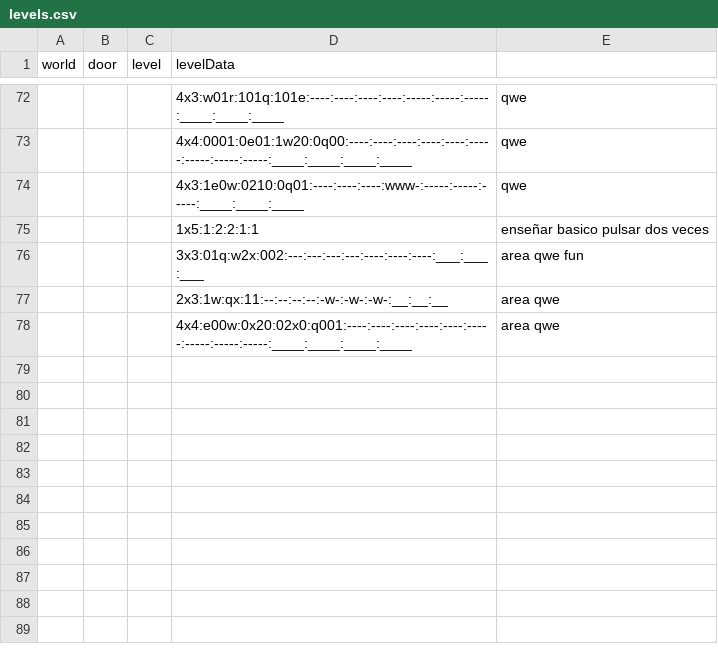
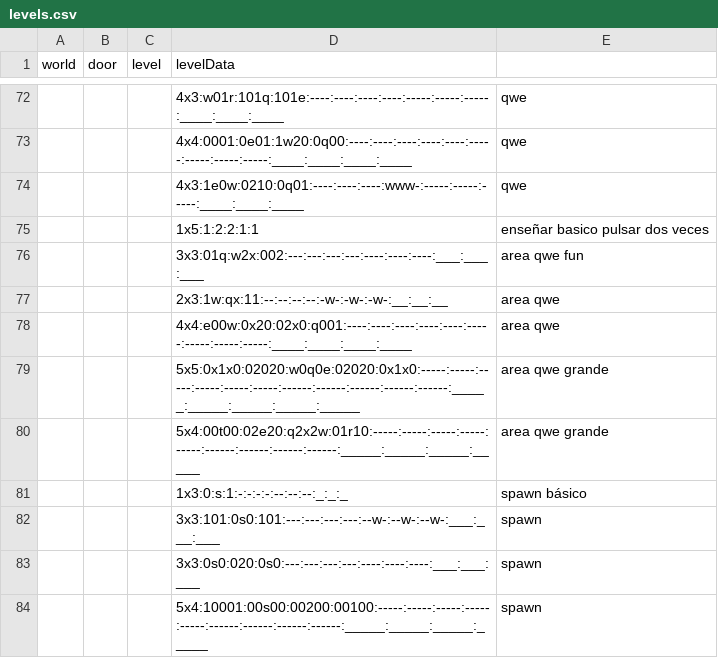
Before and after one commit to VLauren/SweetSteps, a CSV file: Assets/Data/Resources/levels.csv, drawn as a sheet; only a part is shown, gaps mark what is left out.

Commit message:
niveles

```diff
--- a/Assets/Data/Resources/levels.csv
+++ b/Assets/Data/Resources/levels.csv
@@ -78 +78,7 @@ world,door,level,levelData,
 ,,,4x4:e00w:0x20:02x0:q001:----:----:----:----:----:-----:-----:-----:-----:____:____:____:____,area qwe
+,,,5x5:0x1x0:02020:w0q0e:02020:0x1x0:-----:-----:-----:-----:-----:-----:------:------:------:------:------:_____:_____:_____:_____:_____,area qwe grande
+,,,5x4:00t00:02e20:q2x2w:01r10:-----:-----:-----:-----:-----:------:------:------:------:_____:_____:_____:_____,area qwe grande
+,,,1x3:0:s:1:-:-:-:-:--:--:--:_:_:_,spawn básico
+,,,3x3:101:0s0:101:---:---:---:---:--w-:--w-:--w-:___:___:___,spawn
+,,,3x3:0s0:020:0s0:---:---:---:---:----:----:----:___:___:___,spawn
+,,,5x4:10001:00s00:00200:00100:-----:-----:-----:-----:-----:------:------:------:------:_____:_____:_____:_____,spawn
```
